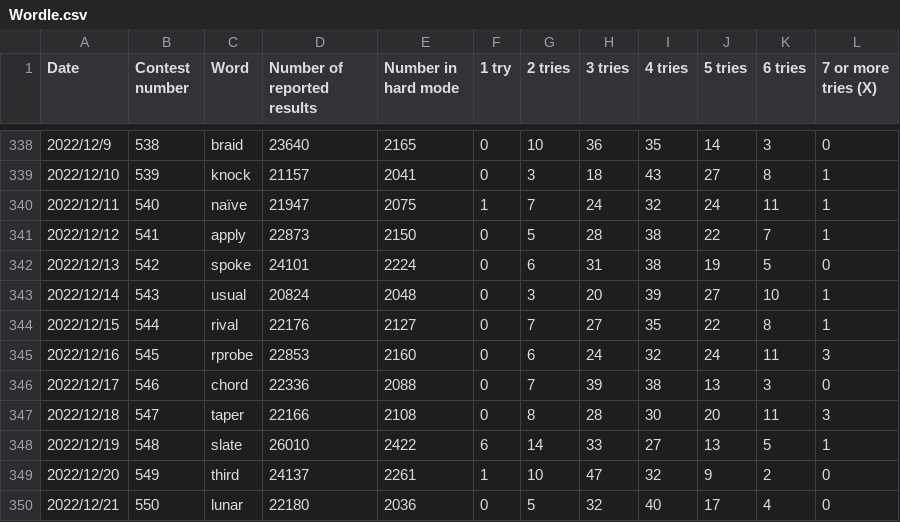
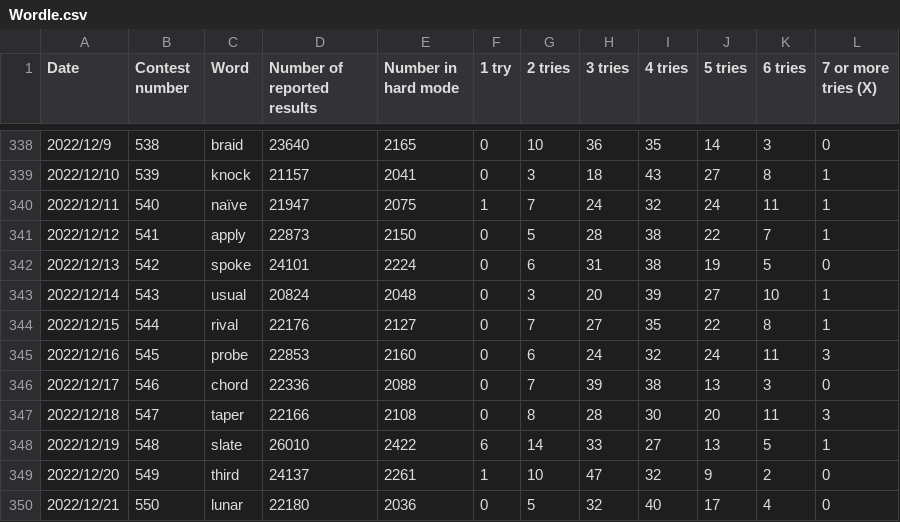
Before and after one commit to ShoiLyaung/MCM_C, a CSV file: Wordle.csv, drawn as a sheet; only a part is shown, gaps mark what is left out.

```diff
--- a/Wordle.csv
+++ b/Wordle.csv
@@ -344,3 +344,3 @@ Date,Contest number,Word,Number of  reported results,Number in hard mode,1 try,2
 2022/12/15,544,rival,22176,2127,0,7,27,35,22,8,1
-2022/12/16,545,rprobe,22853,2160,0,6,24,32,24,11,3
+2022/12/16,545,probe,22853,2160,0,6,24,32,24,11,3
 2022/12/17,546,chord,22336,2088,0,7,39,38,13,3,0
```
Also changed, not shown: 7 other files.
